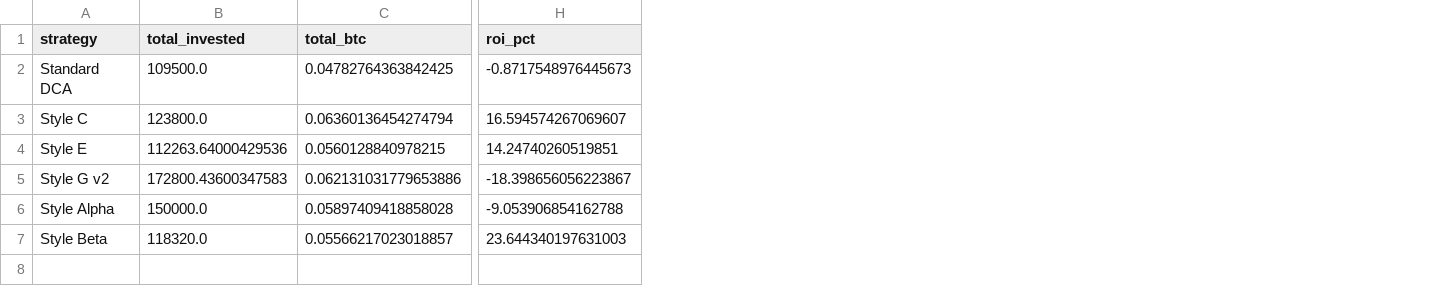
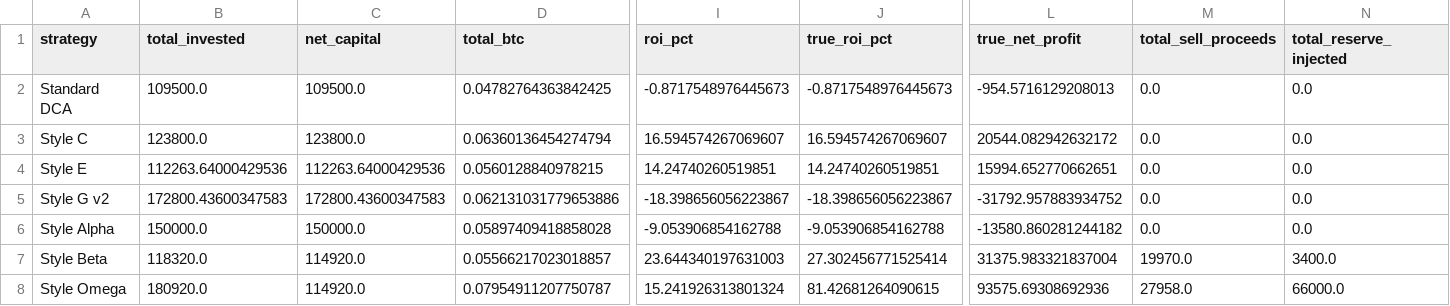
Before and after one commit to manhiiautomation-gif/Smart-dca, a CSV file: download/smart_dca_results_3-Year.csv, drawn as a sheet; only a part is shown, gaps mark what is left out; rows hold the shown columns only; the diff names each change by its address in the sheet, - before the commit and + after, or states it on an @@ line.

```diff
--- a/download/smart_dca_results_3-Year.csv
+++ b/download/smart_dca_results_3-Year.csv
+column C (net_capital), rows 2-7: 109500.0 | 123800.0 | 112263.64000429536 | 172800.43600347583 | 150000.0 | 114920.0
+column J (true_roi_pct), rows 2-7: -0.8717548976445673 | 16.594574267069607 | 14.24740260519851 | -18.398656056223867 | -9.053906854162788 | 27.302456771525414
+column L (true_net_profit), rows 2-7: -954.5716129208013 | 20544.082942632172 | 15994.652770662651 | -31792.957883934752 | -13580.860281244182 | 31375.983321837004
+column M (total_sell_proceeds), rows 2-7: 0.0 | 0.0 | 0.0 | 0.0 | 0.0 | 19970.0
+column N (total_reserve_injected), rows 2-7: 0.0 | 0.0 | 0.0 | 0.0 | 0.0 | 3400.0
+row 8: Style Omega | 180920.0 | 114920.0 | 0.07954911207750787 | 15.241926313801324 | 81.42681264090615 | 93575.69308692936 | 27958.0 | 66000.0
```
Also changed, not shown: download/smart_dca_results_5-Year.csv, 17 other files.
